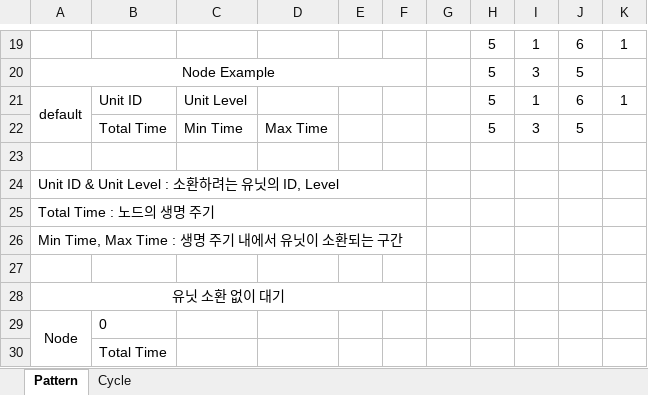
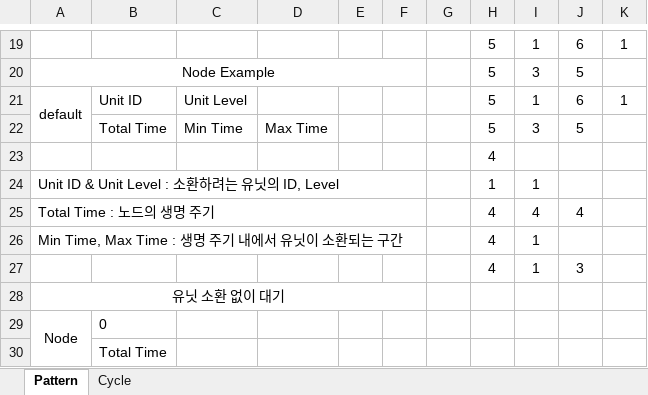
Before and after one commit to mynameisjinhohong/HotSix, an Excel workbook: Plan/GameData/EnemySpawnPattern.xlsx, sheet Pattern, drawn as a sheet; only a part is shown, gaps mark what is left out; values as stored, in another font and other column widths than the file's, no borders; removed rows and columns are numbered as before the commit, all else as after; the diff names each change by its address in the sheet, - before the commit and + after, or states it on an @@ line.

```diff
--- a/Plan/GameData/EnemySpawnPattern.xlsx (sheet Pattern)
+++ b/Plan/GameData/EnemySpawnPattern.xlsx (sheet Pattern)
-H23: (empty)
+H23: 4
-H24: (empty)
+H24: 1
-I24: (empty)
+I24: 1
-row 25: Total Time : 노드의 생명 주기
+row 25: Total Time : 노드의 생명 주기 |  |  |  |  |  |  | 4 | 4 | 4
-H26: (empty)
+H26: 4
-I26: (empty)
+I26: 1
-row 27: (empty)
+row 27:  |  |  |  |  |  |  | 4 | 1 | 3
```
Also changed, not shown: sheet Cycle, Plan/GameData/UnitDatabase.xlsx, 3 other files.
